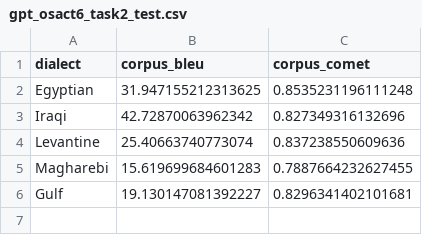
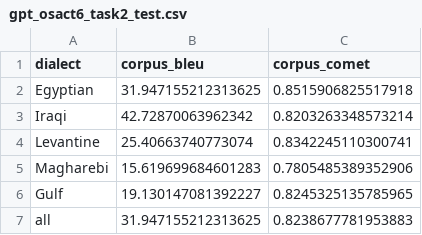
Before and after one commit to syntaxshill/arabic_dialect_mt, a CSV file: metrics/gpt_osact6_task2_test.csv, drawn as a sheet.

Commit message:
eval on whole dataset

```diff
--- a/metrics/gpt_osact6_task2_test.csv
+++ b/metrics/gpt_osact6_task2_test.csv
@@ -1,6 +1,7 @@
 dialect,corpus_bleu,corpus_comet
-Egyptian,31.947155212313625,0.8535231196111248
-Iraqi,42.72870063962342,0.827349316132696
-Levantine,25.40663740773074,0.837238550609636
-Magharebi,15.619699684601283,0.7887664232627455
-Gulf,19.130147081392227,0.8296341402101681
+Egyptian,31.947155212313625,0.8515906825517918
+Iraqi,42.72870063962342,0.8203263348573214
+Levantine,25.40663740773074,0.8342245110300741
+Magharebi,15.619699684601283,0.7805485389352906
+Gulf,19.130147081392227,0.8245325135785965
+all,31.947155212313625,0.8238677781953883
```
Also changed, not shown: metrics/aya_osact6_task2_test.csv, metrics/gemini_osact6_task2_test.csv, 7 other files.
